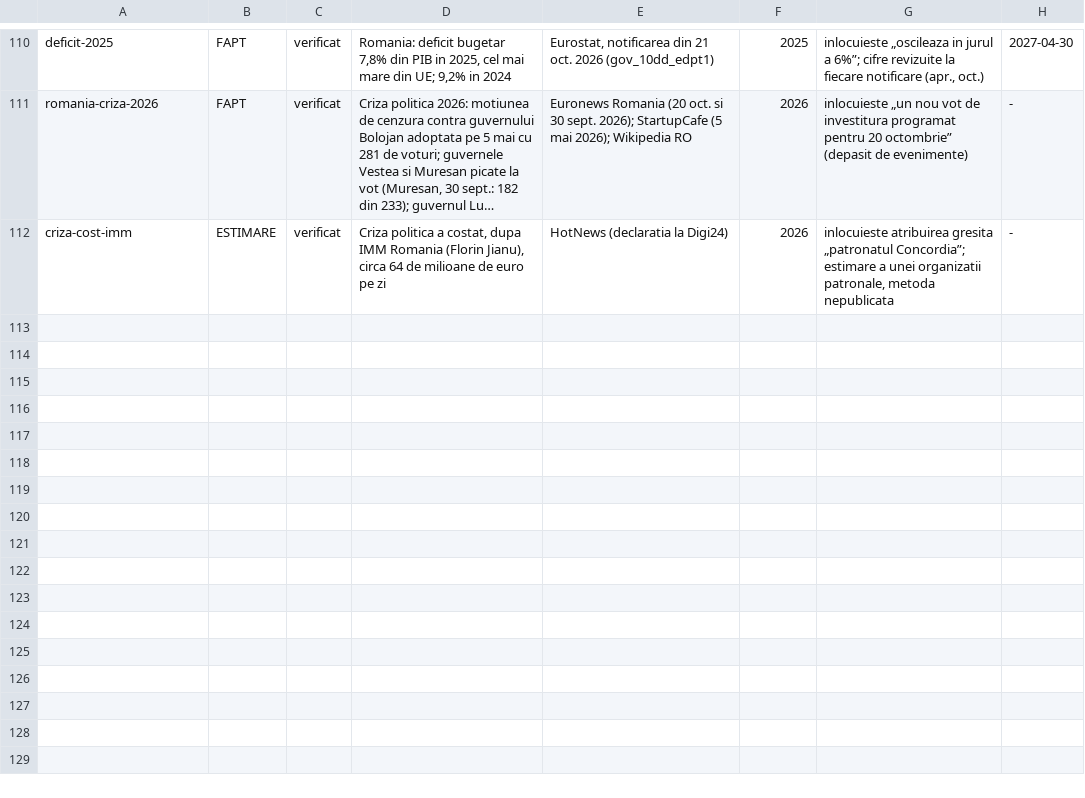
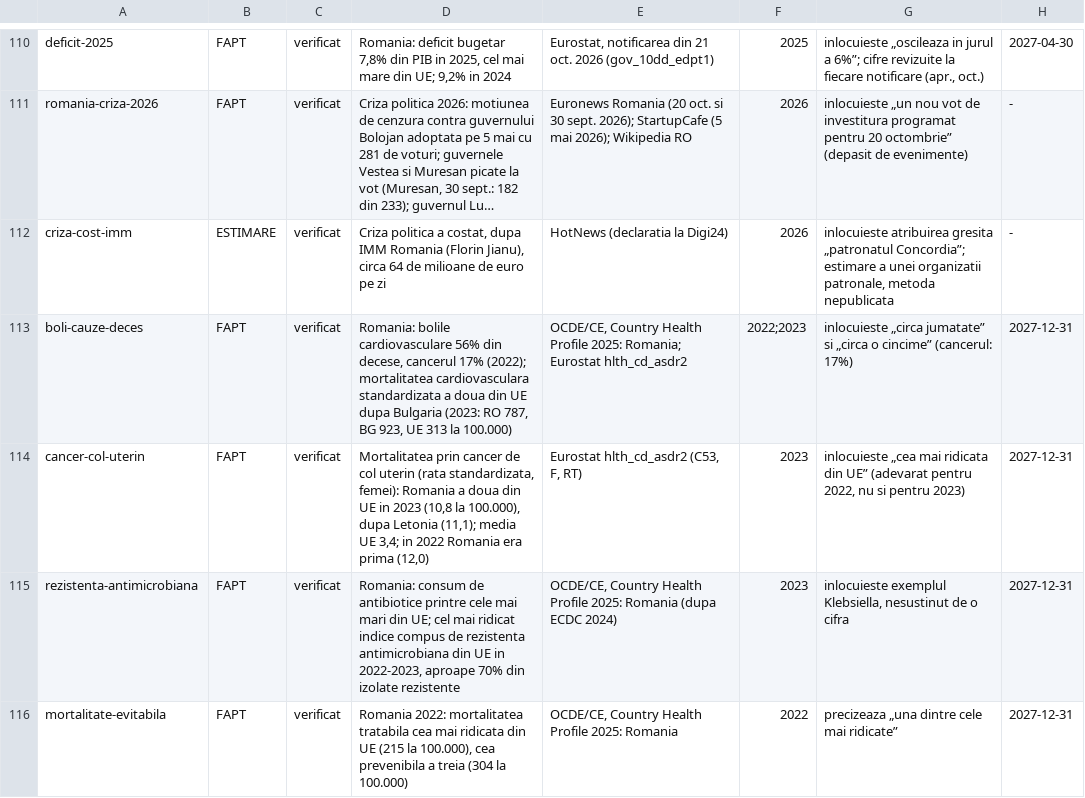
Before and after one commit to norgedan/norgedan.github.io, a TSV file: scripts/afirmatii.tsv, drawn as a sheet; only a part is shown, gaps mark what is left out; long unchanged cells end in …; the diff names each change by its address in the sheet, - before the commit and + after, or states it on an @@ line.

```diff
--- a/scripts/afirmatii.tsv
+++ b/scripts/afirmatii.tsv
+row 113: boli-cauze-deces | FAPT | verificat | Romania: bolile cardiovasculare 56% din decese, cancerul 17% (2022); mortalitatea cardiovasculara standardizata a doua din UE dupa Bulgaria (2023: RO 787, BG 923, UE 313 la 100.000) | OCDE/CE, Country Health Profile 2025: Romania; Eurostat hlth_cd_asdr2 | 2022;2023 | inlocuieste „circa jumatate” si „circa o cincime” (cancerul: 17%) | 2027-12-31
+row 114: cancer-col-uterin | FAPT | verificat | Mortalitatea prin cancer de col uterin (rata standardizata, femei): Romania a doua din UE in 2023 (10,8 la 100.000), dupa Letonia (11,1); media UE 3,4; in 2022 Romania era prima (12,0) | Eurostat hlth_cd_asdr2 (C53, F, RT) | 2023 | inlocuieste „cea mai ridicata din UE” (adevarat pentru 2022, nu si pentru 2023) | 2027-12-31
+row 115: rezistenta-antimicrobiana | FAPT | verificat | Romania: consum de antibiotice printre cele mai mari din UE; cel mai ridicat indice compus de rezistenta antimicrobiana din UE in 2022-2023, aproape 70% din izolate rezistente | OCDE/CE, Country Health Profile 2025: Romania (dupa ECDC 2024) | 2023 | inlocuieste exemplul Klebsiella, nesustinut de o cifra | 2027-12-31
+row 116: mortalitate-evitabila | FAPT | verificat | Romania 2022: mortalitatea tratabila cea mai ridicata din UE (215 la 100.000), cea prevenibila a treia (304 la 100.000) | OCDE/CE, Country Health Profile 2025: Romania | 2022 | precizeaza „una dintre cele mai ridicate” | 2027-12-31
```
Also changed, not shown: scripts/amprente.tsv, scripts/capitole-verificate.tsv, 9 other files.
